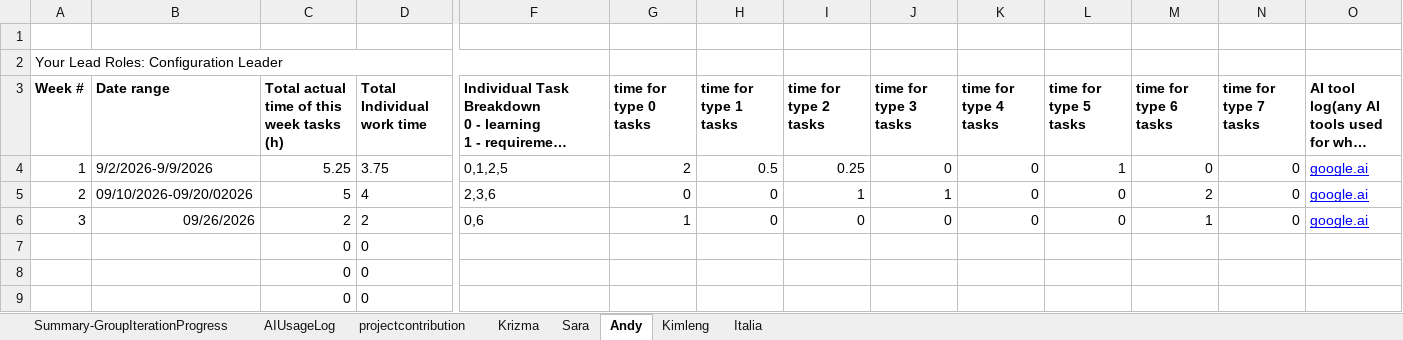
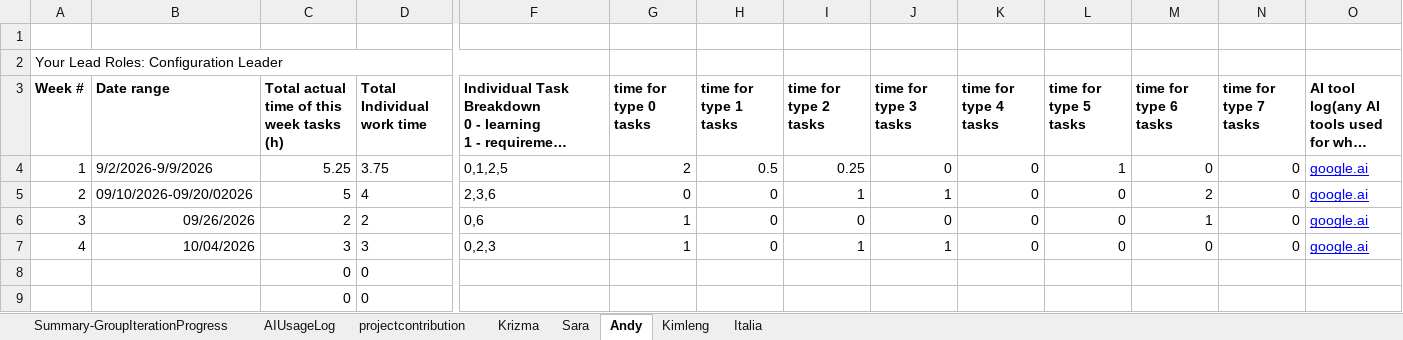
Before and after one commit to BUMETCS673/CS673OLF26P1, an Excel workbook: doc/CS673_ProgressReport_team1.xlsx, sheet Andy, drawn as a sheet; only a part is shown, gaps mark what is left out; long unchanged cells end in …; values as stored, in another font and other column widths than the file's, no borders; charts and pictures not drawn; removed rows and columns are numbered as before the commit, all else as after; rows hold the shown columns only; the diff names each change by its address in the sheet, - before the commit and + after, or states it on an @@ line.

```diff
--- a/doc/CS673_ProgressReport_team1.xlsx (sheet Andy)
+++ b/doc/CS673_ProgressReport_team1.xlsx (sheet Andy)
-row 7:  |  | 0 | 0
+row 7: 4 | 10/04/2026 | 3 | 3 | 0,2,3 | 1 | 0 | 1 | 1 | 0 | 0 | 0 | 0 | google.ai
```
Also changed, not shown: sheet AIUsageLog, sheet Italia, sheet Summary-GroupIterationProgress, sheet projectcontribution, sheet Kimleng, sheet Krizma, 1 more sheet, doc/CS673_SPPP_RiskManagement_team1.xlsx, 14 other files.
